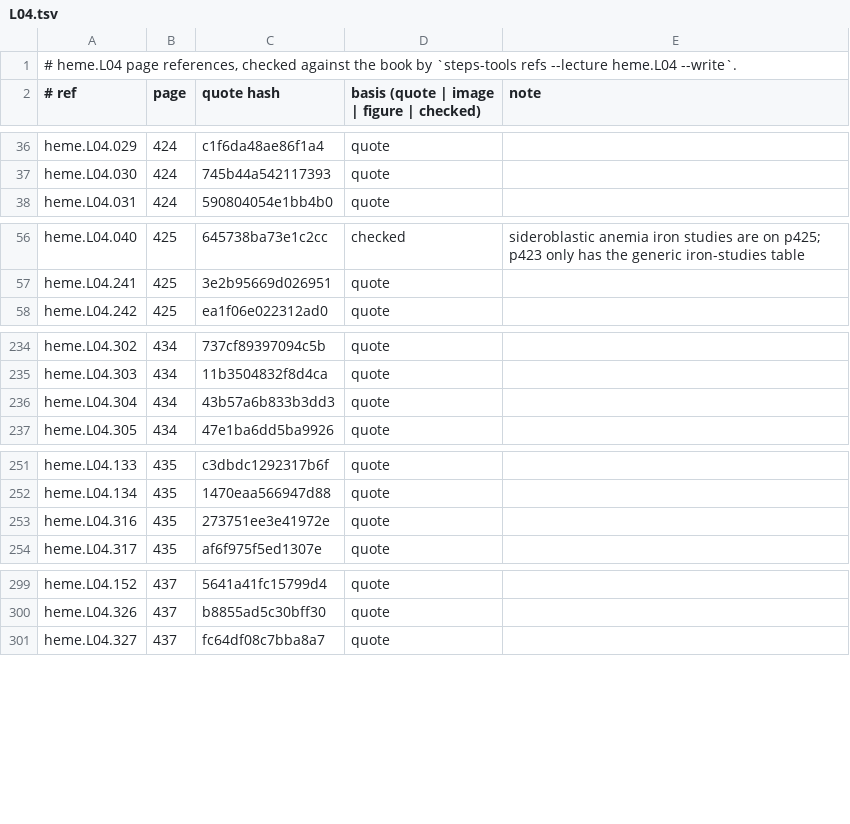
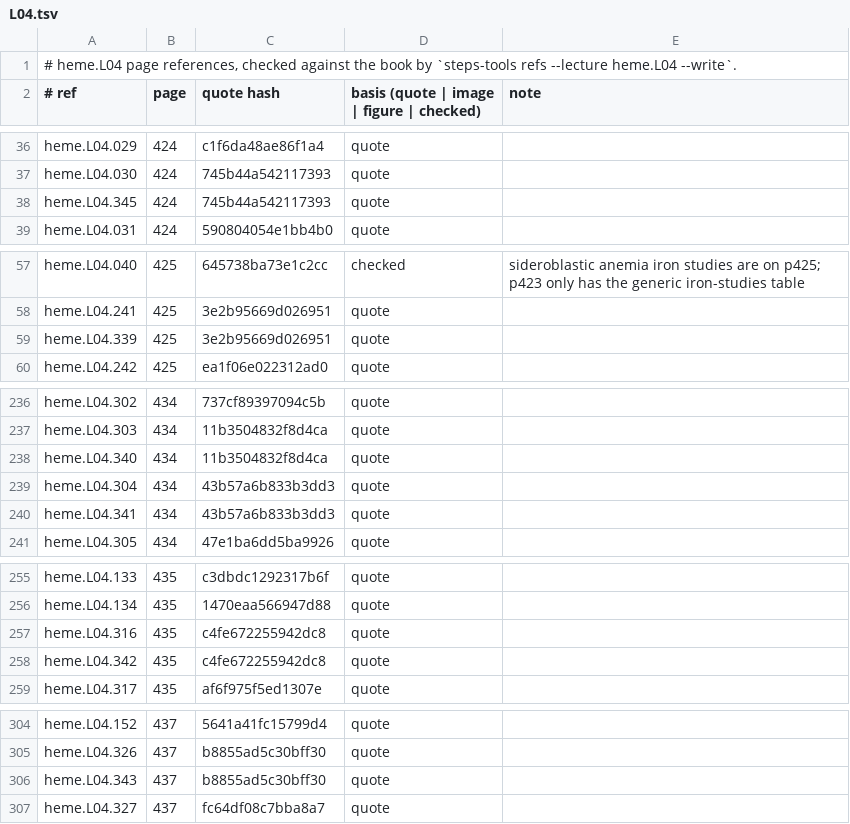
Before and after one commit to MohamedRef/Steps-app, a TSV file: content/book-refs/heme/L04.tsv, drawn as a sheet; only a part is shown, gaps mark what is left out; the diff covers the shown part only.

Commit message:
Content: gi+heme long-key MCQs and round-2 leftovers (#579)
Distractors of 12 MCQs made as specific as the key; gi L02/L03 flow lists quoted; reopened #377 #405 #427 #455 and #569 #570 fixed.

```diff
--- a/content/book-refs/heme/L04.tsv
+++ b/content/book-refs/heme/L04.tsv
@@ -37,2 +37,3 @@ heme.L04.029	424	c1f6da48ae86f1a4	quote
 heme.L04.030	424	745b44a542117393	quote	
+heme.L04.345	424	745b44a542117393	quote	
 heme.L04.031	424	590804054e1bb4b0	quote	
@@ -57,2 +58,3 @@ heme.L04.040	425	645738ba73e1c2cc	checked	sideroblastic anemia iron studies are
 heme.L04.241	425	3e2b95669d026951	quote	
+heme.L04.339	425	3e2b95669d026951	quote	
 heme.L04.242	425	ea1f06e022312ad0	quote	
@@ -235,3 +237,5 @@ heme.L04.302	434	737cf89397094c5b	quote
 heme.L04.303	434	11b3504832f8d4ca	quote	
+heme.L04.340	434	11b3504832f8d4ca	quote	
 heme.L04.304	434	43b57a6b833b3dd3	quote	
+heme.L04.341	434	43b57a6b833b3dd3	quote	
 heme.L04.305	434	47e1ba6dd5ba9926	quote	
@@ -252,3 +256,4 @@ heme.L04.133	435	c3dbdc1292317b6f	quote
 heme.L04.134	435	1470eaa566947d88	quote	
-heme.L04.316	435	273751ee3e41972e	quote	
+heme.L04.316	435	c4fe672255942dc8	quote	
+heme.L04.342	435	c4fe672255942dc8	quote	
 heme.L04.317	435	af6f975f5ed1307e	quote	
@@ -300,2 +305,3 @@ heme.L04.152	437	5641a41fc15799d4	quote
 heme.L04.326	437	b8855ad5c30bff30	quote	
+heme.L04.343	437	b8855ad5c30bff30	quote	
 heme.L04.327	437	fc64df08c7bba8a7	quote	
```
Also changed, not shown: 1 added row and 1 edited cell elsewhere in this file, content/book-refs/gi/L01.tsv, content/book-refs/gi/L04.tsv, 14 other files.
